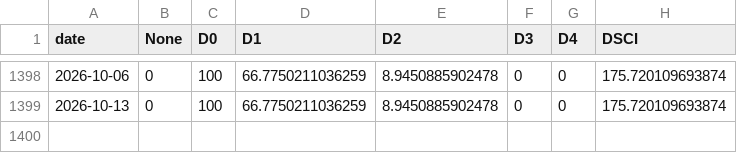
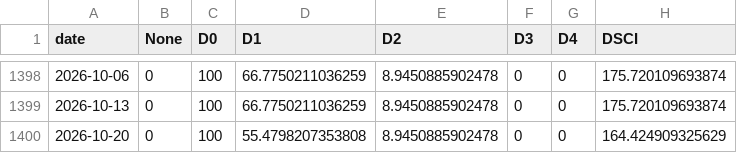
Before and after one commit to GarnicaLab/drought-monitor, a CSV file: docs/drought-basin-weekly.csv, drawn as a sheet; only a part is shown, gaps mark what is left out.

```diff
--- a/docs/drought-basin-weekly.csv
+++ b/docs/drought-basin-weekly.csv
@@ -1399 +1399,2 @@
 2026-10-13,0,100,66.7750211036259,8.9450885902478,0,0,175.720109693874
+2026-10-20,0,100,55.4798207353808,8.9450885902478,0,0,164.424909325629
```
Also changed, not shown: 4 other files.
